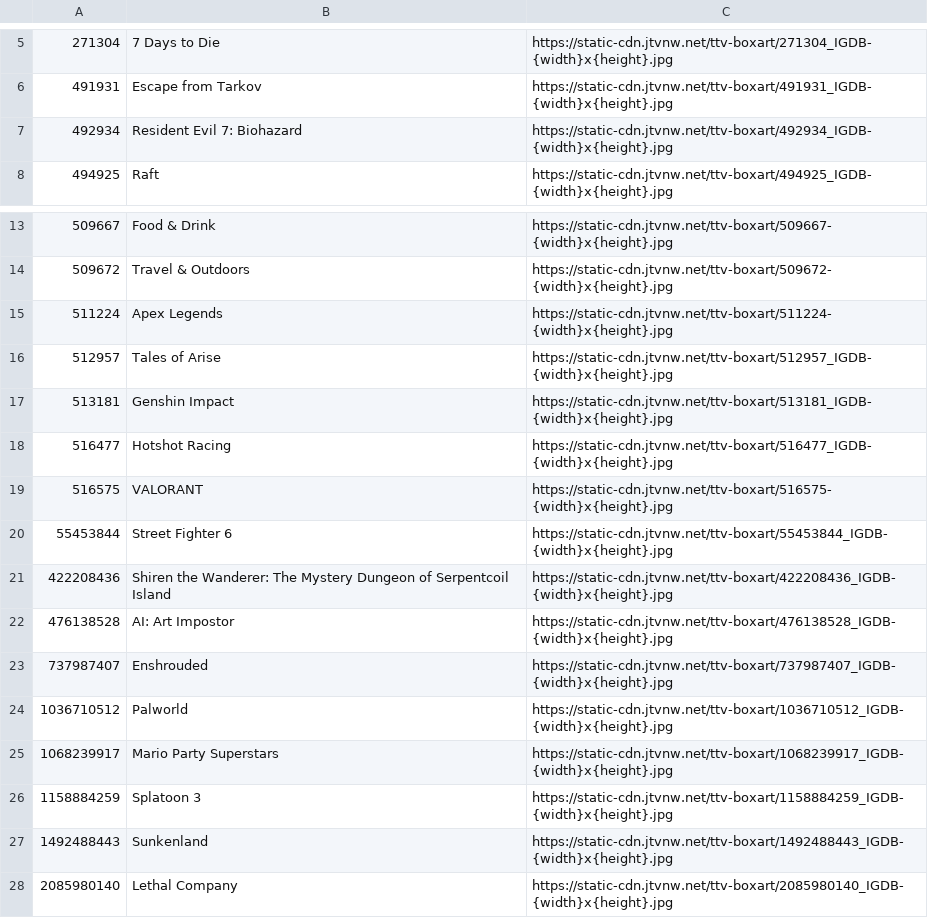
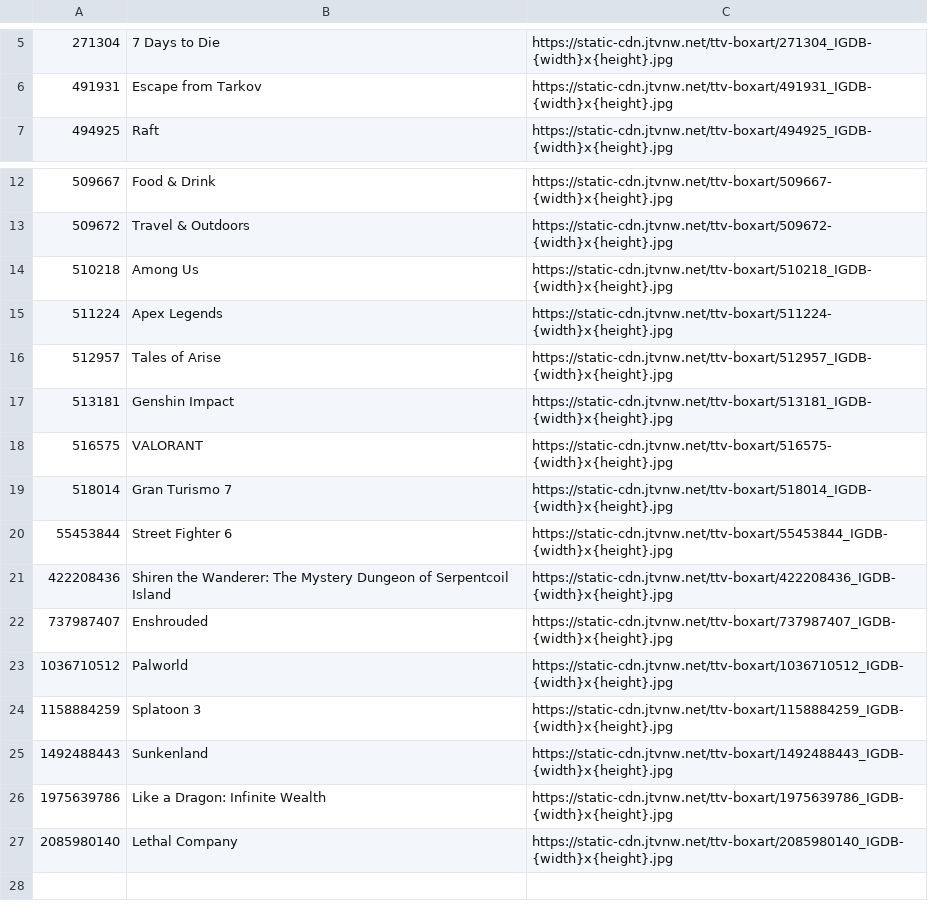
Before and after one commit to Taku1103/twitch_cliptlist_test, a CSV file: backend/public/game_list.csv, drawn as a sheet; only a part is shown, gaps mark what is left out; removed rows and columns are numbered as before the commit, all else as after; the diff names each change by its address in the sheet, - before the commit and + after, or states it on an @@ line.

Commit message:
:+1: game_list.csvアップデート

```diff
--- a/backend/public/game_list.csv
+++ b/backend/public/game_list.csv
-row 7: 492934 | Resident Evil 7: Biohazard | https://static-cdn.jtvnw.net/ttv-boxart/492934_IGDB-{width}x{height}.jpg
+row 14: 510218 | Among Us | https://static-cdn.jtvnw.net/ttv-boxart/510218_IGDB-{width}x{height}.jpg
-row 18: 516477 | Hotshot Racing | https://static-cdn.jtvnw.net/ttv-boxart/516477_IGDB-{width}x{height}.jpg
+row 19: 518014 | Gran Turismo 7 | https://static-cdn.jtvnw.net/ttv-boxart/518014_IGDB-{width}x{height}.jpg
-row 22: 476138528 | AI: Art Impostor | https://static-cdn.jtvnw.net/ttv-boxart/476138528_IGDB-{width}x{height}.jpg
-row 25: 1068239917 | Mario Party Superstars | https://static-cdn.jtvnw.net/ttv-boxart/1068239917_IGDB-{width}x{height}.jpg
+row 26: 1975639786 | Like a Dragon: Infinite Wealth | https://static-cdn.jtvnw.net/ttv-boxart/1975639786_IGDB-{width}x{height}.jpg
```
